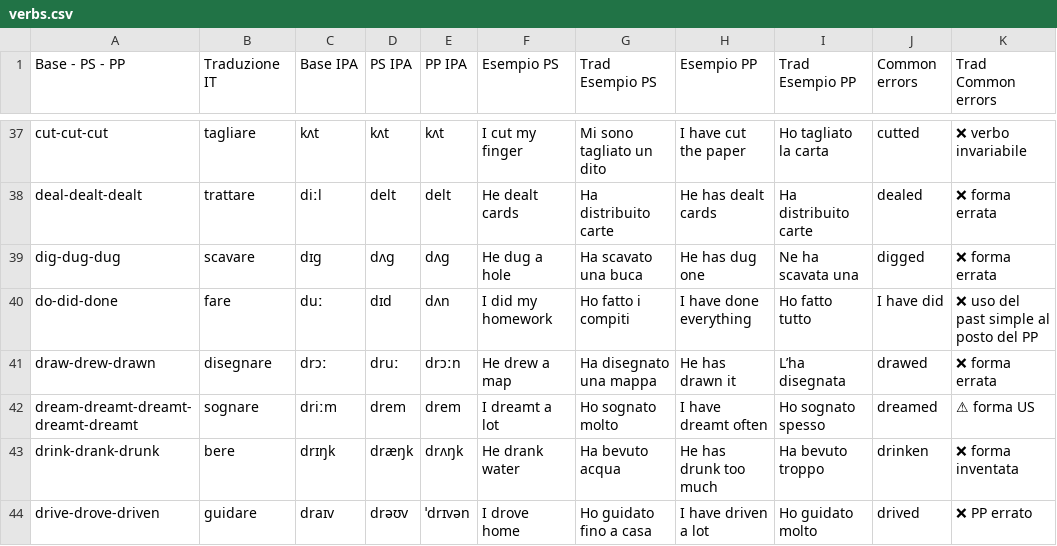
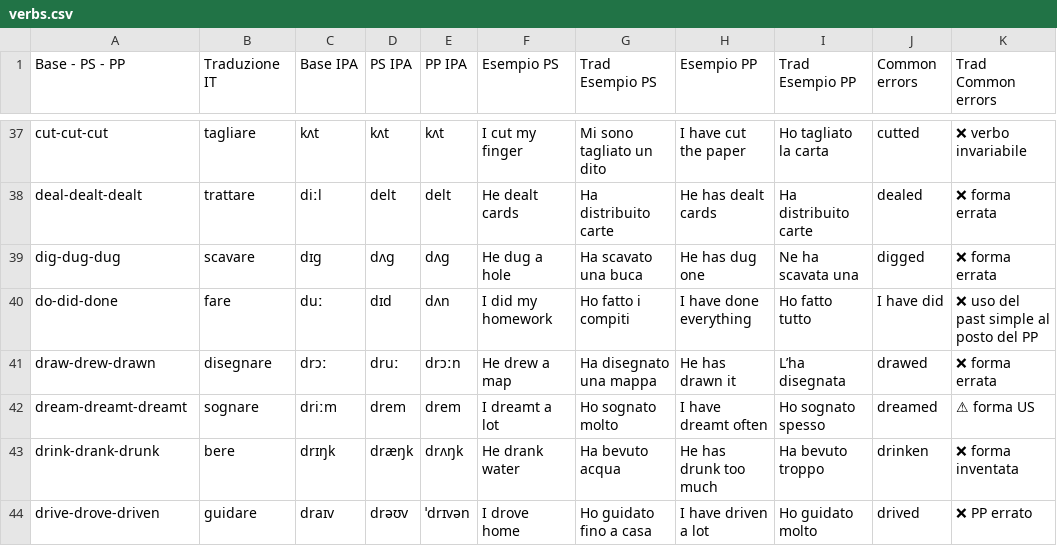
Before and after one commit to GSPLMN/app-verbi-irregolari150, a CSV file: verbs.csv, drawn as a sheet; only a part is shown, gaps mark what is left out; the diff names each change by its address in the sheet, - before the commit and + after, or states it on an @@ line.

Commit message:
Update verbs.csv

```diff
--- a/verbs.csv
+++ b/verbs.csv
-A42 (Base - PS - PP): dream-dreamt-dreamt-dreamt-dreamt
+A42 (Base - PS - PP): dream-dreamt-dreamt
```
